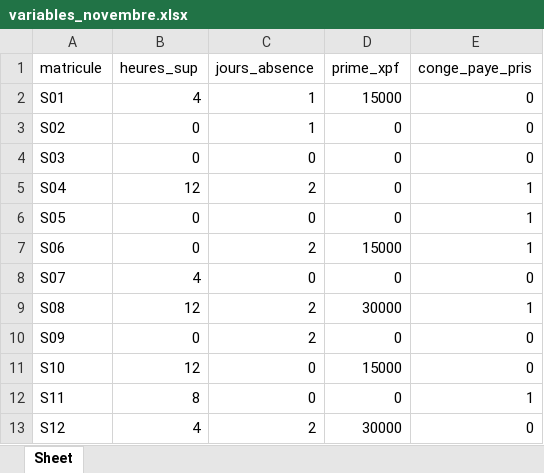
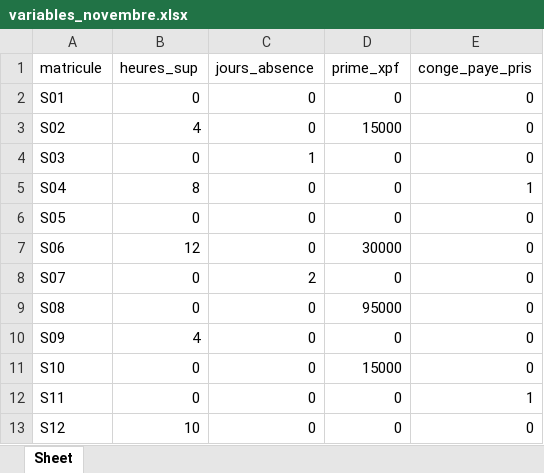
Before and after one commit to adrienbock-sys/formation-claude-finance, an Excel workbook: donnees/03-paie/variables_novembre.xlsx, sheet Sheet, drawn as a sheet; values as stored, in another font and other column widths than the file's, no borders; the diff names each change by its address in the sheet, - before the commit and + after, or states it on an @@ line.

```diff
--- a/donnees/03-paie/variables_novembre.xlsx (sheet Sheet)
+++ b/donnees/03-paie/variables_novembre.xlsx (sheet Sheet)
-B2 (heures_sup): 4
+B2 (heures_sup): 0
-C2:C3 (jours_absence): 1
+C2:C3 (jours_absence): 0
-D2 (prime_xpf): 15000
+D2 (prime_xpf): 0
-B3 (heures_sup): 0
+B3 (heures_sup): 4
-D3 (prime_xpf): 0
+D3 (prime_xpf): 15000
-C4 (jours_absence): 0
+C4 (jours_absence): 1
-B5 (heures_sup): 12
+B5 (heures_sup): 8
-C5 (jours_absence): 2
+C5 (jours_absence): 0
-E6:E7 (conge_paye_pris): 1
+E6:E7 (conge_paye_pris): 0
-B7 (heures_sup): 0
+B7 (heures_sup): 12
-C7 (jours_absence): 2
+C7 (jours_absence): 0
-D7 (prime_xpf): 15000
+D7 (prime_xpf): 30000
-B8 (heures_sup): 4
+B8 (heures_sup): 0
-C8 (jours_absence): 0
+C8 (jours_absence): 2
-B9 (heures_sup): 12
+B9 (heures_sup): 0
-C9:C10 (jours_absence): 2
+C9:C10 (jours_absence): 0
-D9 (prime_xpf): 30000
+D9 (prime_xpf): 95000
-E9 (conge_paye_pris): 1
+E9 (conge_paye_pris): 0
-B10 (heures_sup): 0
+B10 (heures_sup): 4
-B11 (heures_sup): 12
+B11 (heures_sup): 0
-B12 (heures_sup): 8
+B12 (heures_sup): 0
-B13 (heures_sup): 4
+B13 (heures_sup): 10
-C13 (jours_absence): 2
+C13 (jours_absence): 0
-D13 (prime_xpf): 30000
+D13 (prime_xpf): 0
```
Also changed, not shown: donnees/03-paie/salaries.xlsx, donnees/04-bilan/balance_generale_2025.xlsx, 30 other files.
